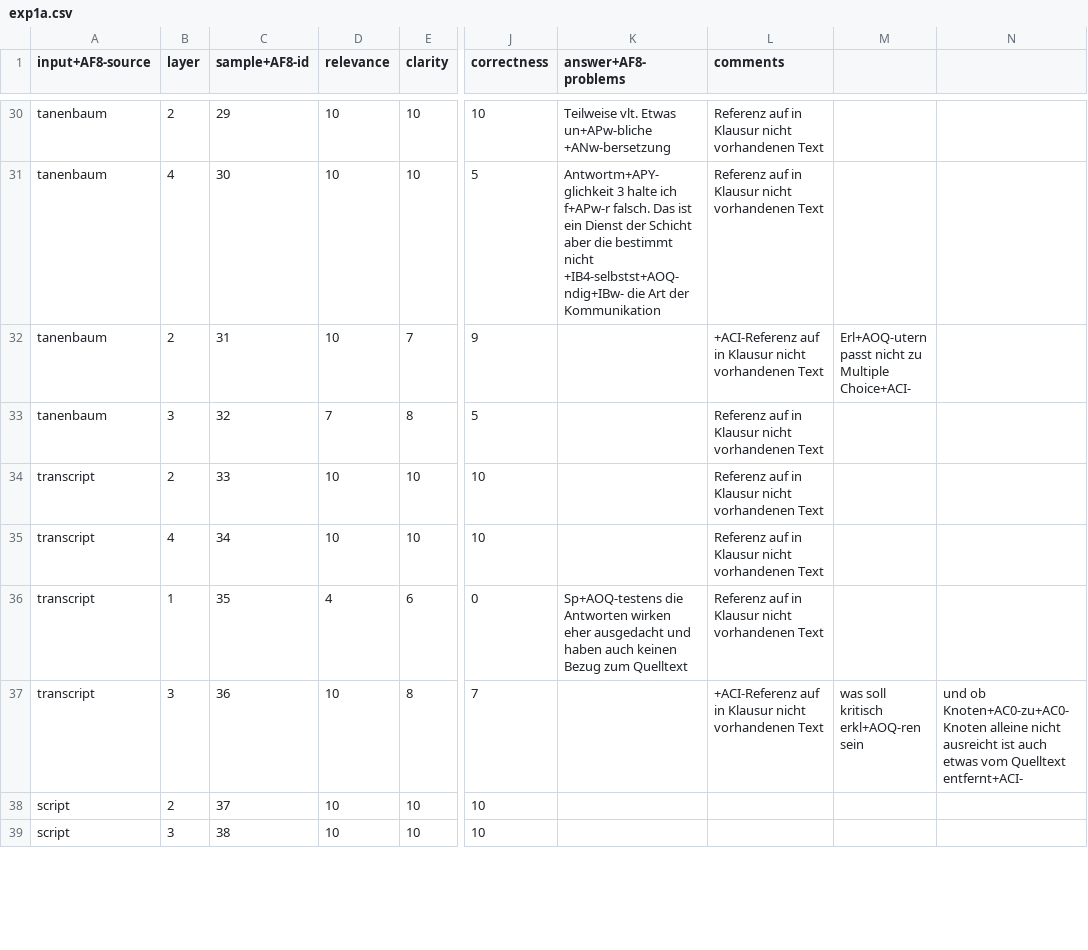
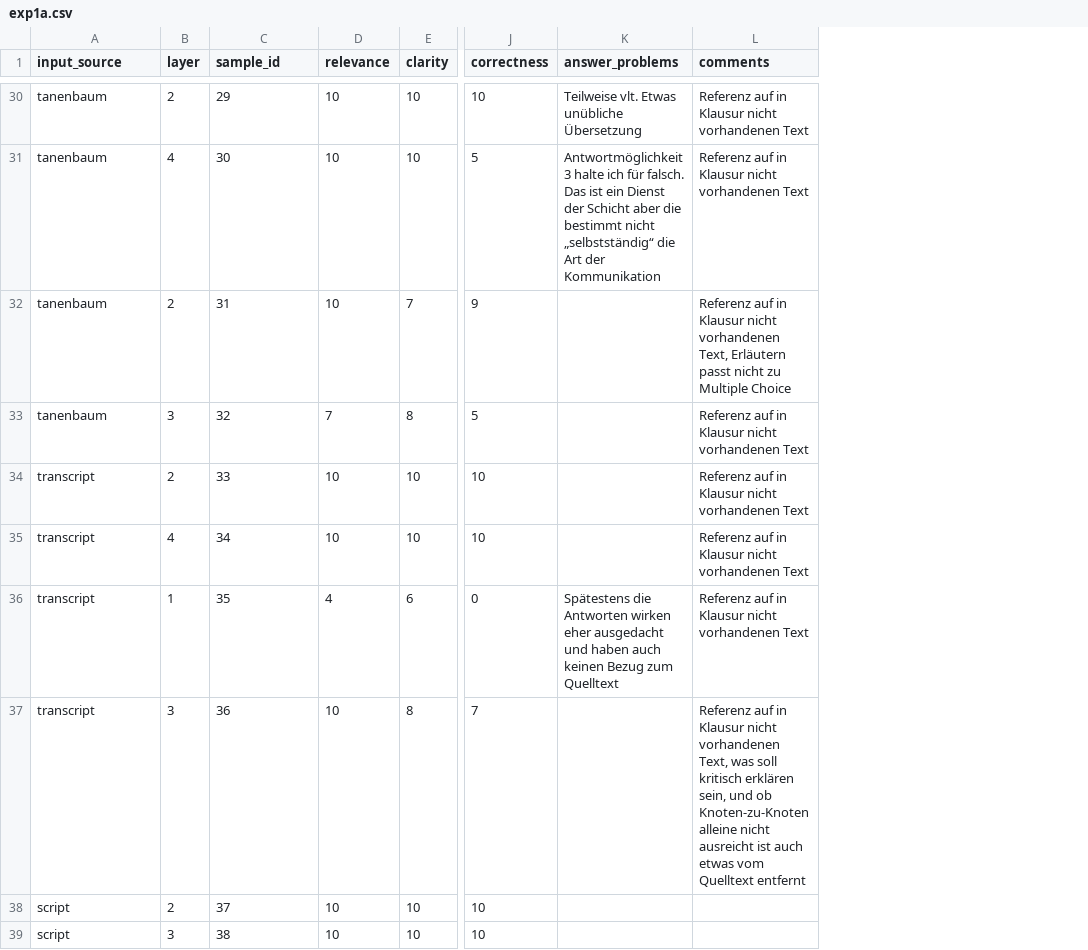
Before and after one commit to mgrube753/bachelor-thesis, a CSV file: 20_experiments/60_analyses/csv_files/qualitative/expert_3/exp1a.csv, drawn as a sheet; only a part is shown, gaps mark what is left out; removed rows and columns are numbered as before the commit, all else as after; the diff covers the shown part only; the diff names each change by its address in the sheet, - before the commit and + after, or states it on an @@ line.

```diff
--- a/20_experiments/60_analyses/csv_files/qualitative/expert_3/exp1a.csv
+++ b/20_experiments/60_analyses/csv_files/qualitative/expert_3/exp1a.csv
-column K (answer+AF8-problems), rows 30-36: Teilweise vlt. Etwas un+APw-bliche +ANw-bersetzung | Antwortm+APY-glichkeit 3 halte ich f+APw-r falsch. Das ist ein Dienst der Schicht aber die bestimmt nicht +IB4-selbstst+AOQ-ndig+IBw- die Art der Kommunikation |  |  |  |  | Sp+AOQ-testens die Antworten wirken eher ausgedacht und haben auch keinen Bezug zum Quelltext
+column K (answer_problems), rows 30-36: Teilweise vlt. Etwas unübliche Übersetzung | Antwortmöglichkeit 3 halte ich für falsch. Das ist ein Dienst der Schicht aber die bestimmt nicht „selbstständig“ die Art der Kommunikation |  |  |  |  | Spätestens die Antworten wirken eher ausgedacht und haben auch keinen Bezug zum Quelltext
-column M, rows 32-37: Erl+AOQ-utern passt nicht zu Multiple Choice+ACI- |  |  |  |  | was soll kritisch erkl+AOQ-ren sein
-column N, row 37: und ob Knoten+AC0-zu+AC0-Knoten alleine nicht ausreicht ist auch etwas vom Quelltext entfernt+ACI-
-A1: input+AF8-source
+A1: input_source
-C1: sample+AF8-id
+C1: sample_id
-L32 (comments): +ACI-Referenz auf in Klausur nicht vorhandenen Text
+L32 (comments): Referenz auf in Klausur nicht vorhandenen Text, Erläutern passt nicht zu Multiple Choice
-L37 (comments): +ACI-Referenz auf in Klausur nicht vorhandenen Text
+L37 (comments): Referenz auf in Klausur nicht vorhandenen Text, was soll kritisch erklären sein, und ob Knoten-zu-Knoten alleine nicht ausreicht ist auch etwas vom Quelltext entfernt
```
Also changed, not shown: 13 edited cells elsewhere in this file, 5 other files.
